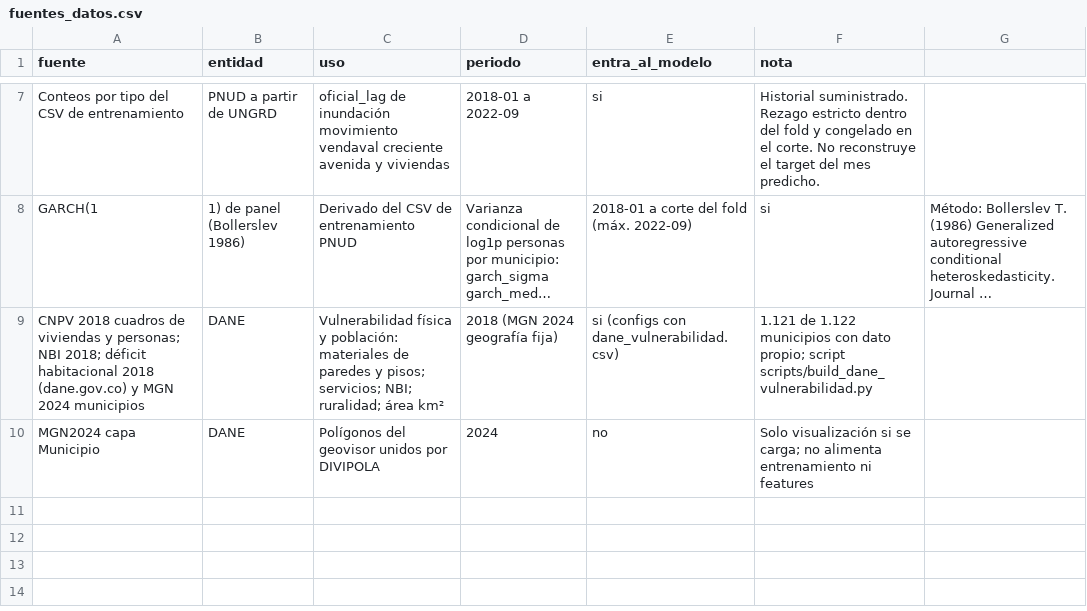
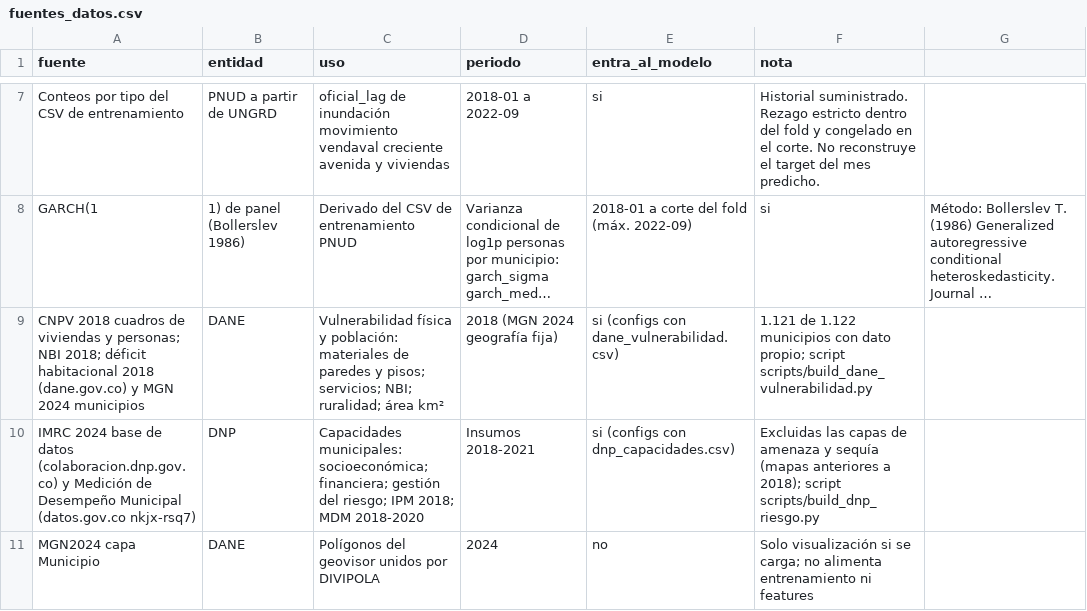
Before and after one commit to HCHAPS404/TECTON, a CSV file: docs/fuentes_datos.csv, drawn as a sheet; only a part is shown, gaps mark what is left out; long unchanged cells end in …; the diff names each change by its address in the sheet, - before the commit and + after, or states it on an @@ line.

```diff
--- a/docs/fuentes_datos.csv
+++ b/docs/fuentes_datos.csv
+row 10: IMRC 2024 base de datos (colaboracion.dnp.gov.co) y Medición de Desempeño Municipal (datos.gov.co nkjx-rsq7) | DNP | Capacidades municipales: socioeconómica; financiera; gestión del riesgo; IPM 2018; MDM 2018-2020 | Insumos 2018-2021 | si (configs con dnp_capacidades.csv) | Excluidas las capas de amenaza y sequía (mapas anteriores a 2018); script scripts/build_dnp_riesgo.py
```
Also changed, not shown: 10 other files.
